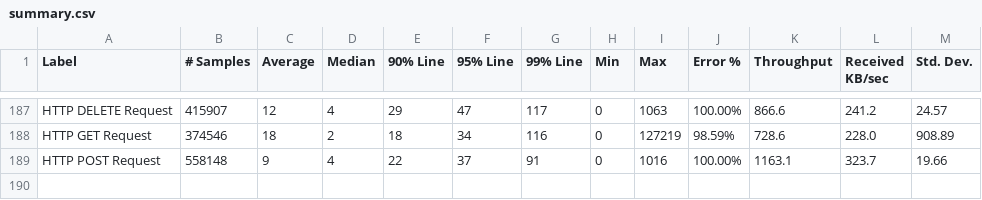
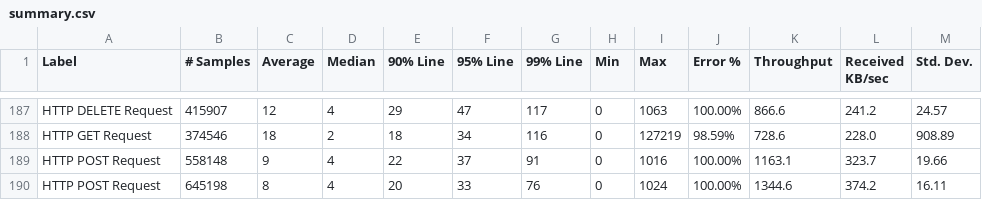
Before and after one commit to ballerina-platform/module-ballerinax-oracledb, a CSV file: load-tests/online_shop/results/summary.csv, drawn as a sheet; only a part is shown, gaps mark what is left out; the diff names each change by its address in the sheet, - before the commit and + after, or states it on an @@ line.

Commit message:
Update online_shop test results on Tue Aug 30 03:46:25 UTC 2022

```diff
--- a/load-tests/online_shop/results/summary.csv
+++ b/load-tests/online_shop/results/summary.csv
+row 190: HTTP POST Request | 645198 | 8 | 4 | 20 | 33 | 76 | 0 | 1024 | 100.00% | 1344.6 | 374.2 | 16.11
```
